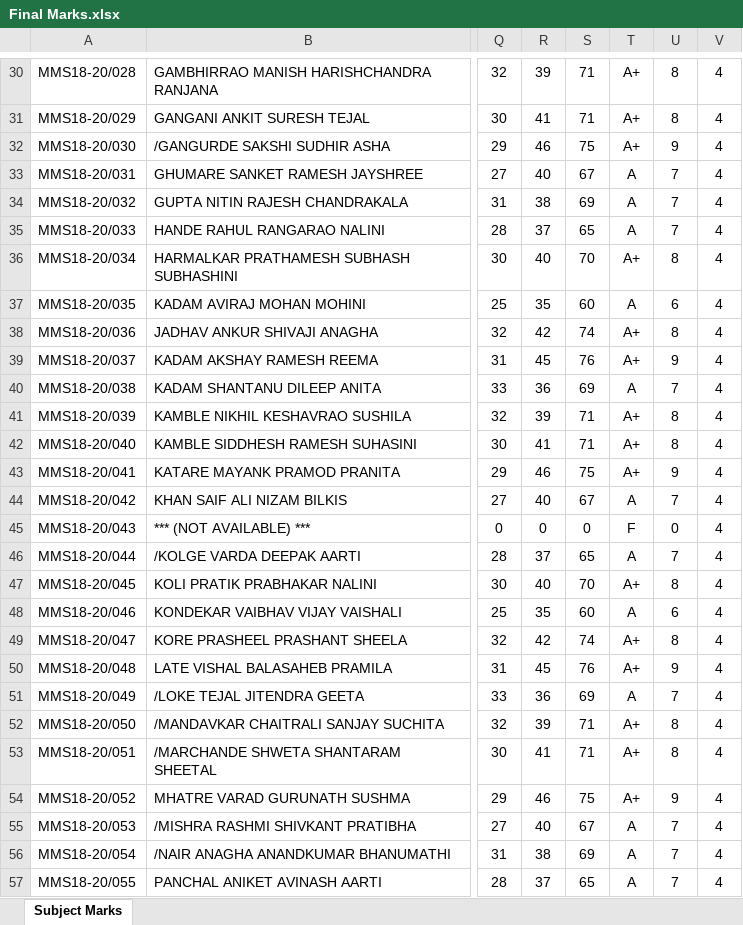
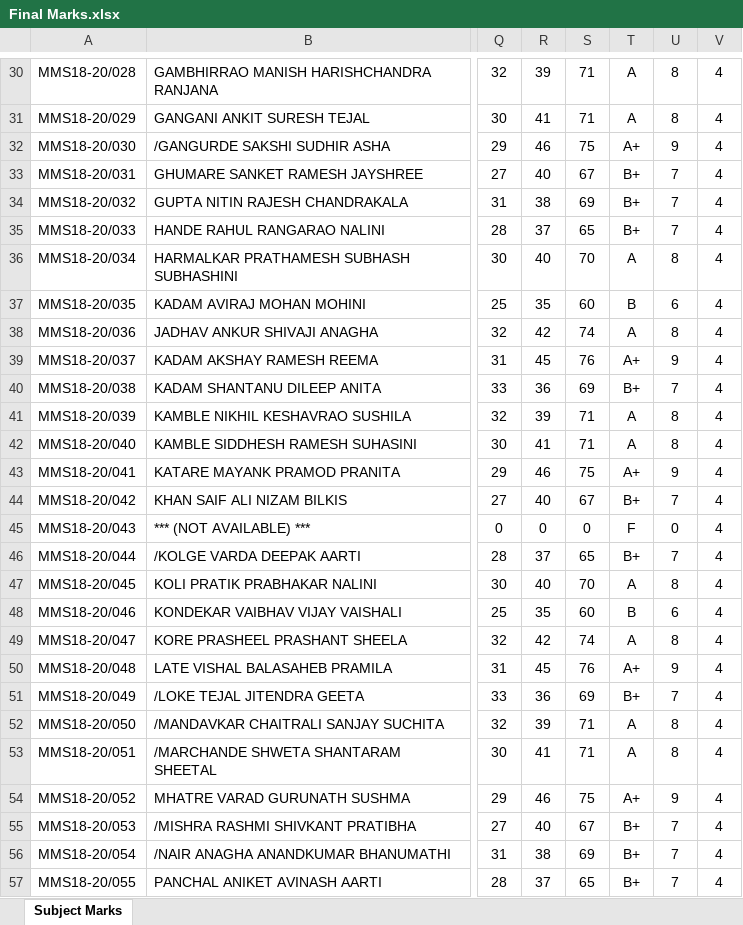
Before and after one commit to abhishekchitnis/ACMaS, an Excel workbook: Batch 2018-20/Sem 1/Final Marks.xlsx, sheet Subject Marks, drawn as a sheet; only a part is shown, gaps mark what is left out; values as stored, in another font and other column widths than the file's, no borders; conditional formats not drawn; the diff covers the shown part only; the diff names each change by its address in the sheet, - before the commit and + after, or states it on an @@ line.

Commit message:
Updated Final Marks to v6
Updated Final Marks to v6

```diff
--- a/Batch 2018-20/Sem 1/Final Marks.xlsx (sheet Subject Marks)
+++ b/Batch 2018-20/Sem 1/Final Marks.xlsx (sheet Subject Marks)
-T30:T31: A+
+T30:T31: A
-T33:T35: A
+T33:T35: B+
-T36: A+
+T36: A
-T37: A
+T37: B
-T38: A+
+T38: A
-T40: A
+T40: B+
-T41:T42: A+
+T41:T42: A
-T44: A
+T44: B+
-T46: A
+T46: B+
-T47: A+
+T47: A
-T48: A
+T48: B
-T49: A+
+T49: A
-T51: A
+T51: B+
-T52:T53: A+
+T52:T53: A
-T55:T57: A
+T55:T57: B+
```
Also changed, not shown: 75 edited cells elsewhere in this sheet, formulas that keep their value.
